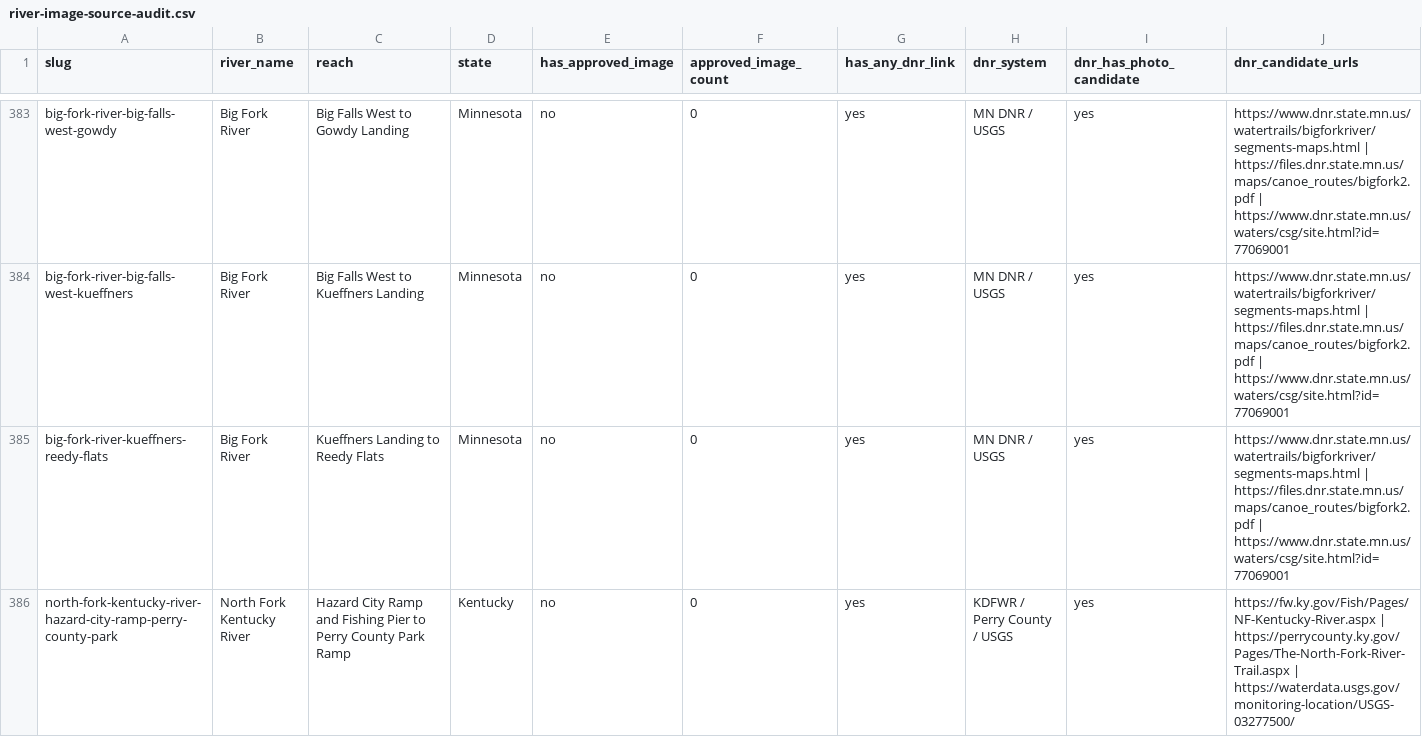
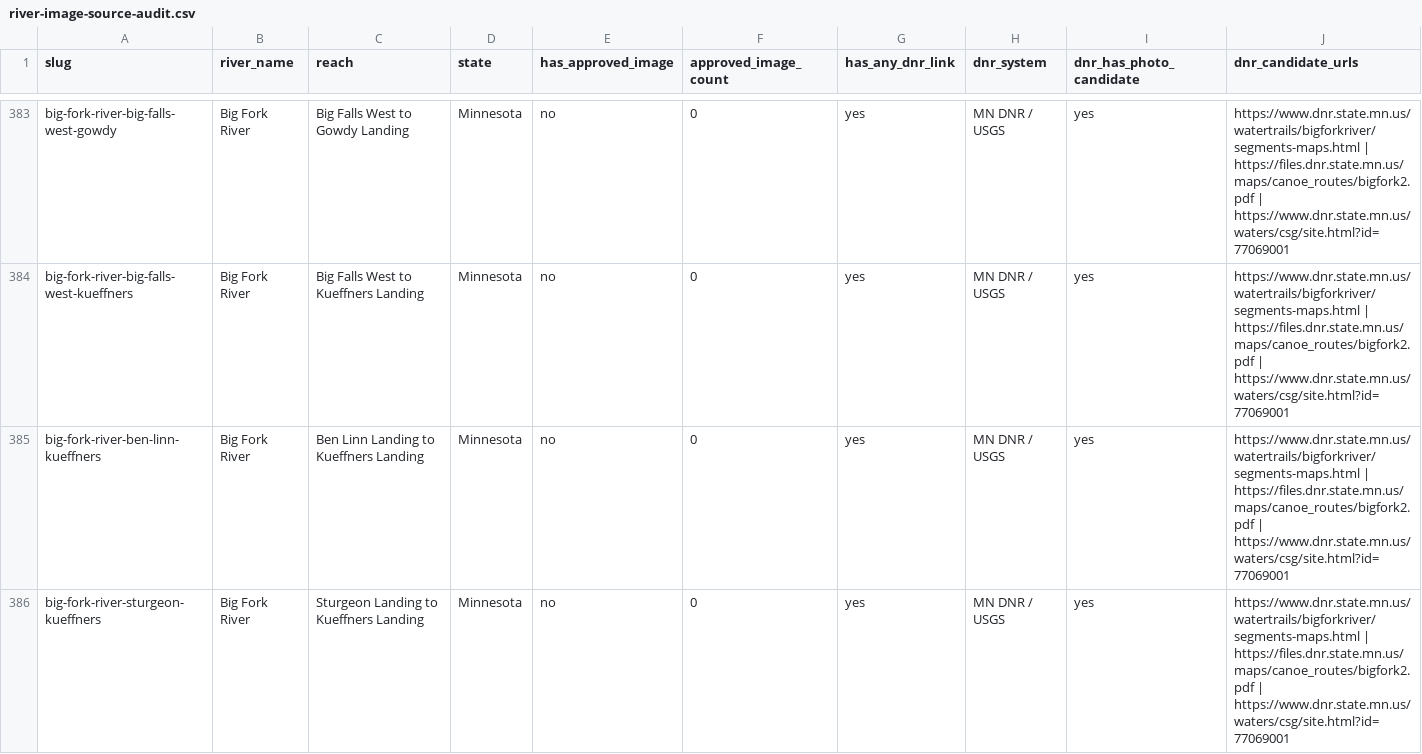
Before and after one commit to EckceptionalSolutions/PaddleTodayV2, a CSV file: docs/river-image-source-audit.csv, drawn as a sheet; only a part is shown, gaps mark what is left out; the shorter side is filled out with more unchanged rows; rows hold the shown columns only; the diff covers the shown part only; the diff names each change by its address in the sheet, - before the commit and + after, or states it on an @@ line.

Commit message:
Add three Big Fork continuation routes

```diff
--- a/docs/river-image-source-audit.csv
+++ b/docs/river-image-source-audit.csv
+row 385: big-fork-river-ben-linn-kueffners | Big Fork River | Ben Linn Landing to Kueffners Landing | Minnesota | no | 0 | yes | MN DNR / USGS | yes | https://www.dnr.state.mn.us/watertrails/bigforkriver/segments-maps.html | https://files.dnr.state.mn.us/maps/canoe_routes/bigfork2.pdf | https://www.dnr.state.mn.us/waters/csg/site.html?id=77069001
+row 386: big-fork-river-sturgeon-kueffners | Big Fork River | Sturgeon Landing to Kueffners Landing | Minnesota | no | 0 | yes | MN DNR / USGS | yes | https://www.dnr.state.mn.us/watertrails/bigforkriver/segments-maps.html | https://files.dnr.state.mn.us/maps/canoe_routes/bigfork2.pdf | https://www.dnr.state.mn.us/waters/csg/site.html?id=77069001
```
Also changed, not shown: 1 added row elsewhere in this file, 6 other files.
